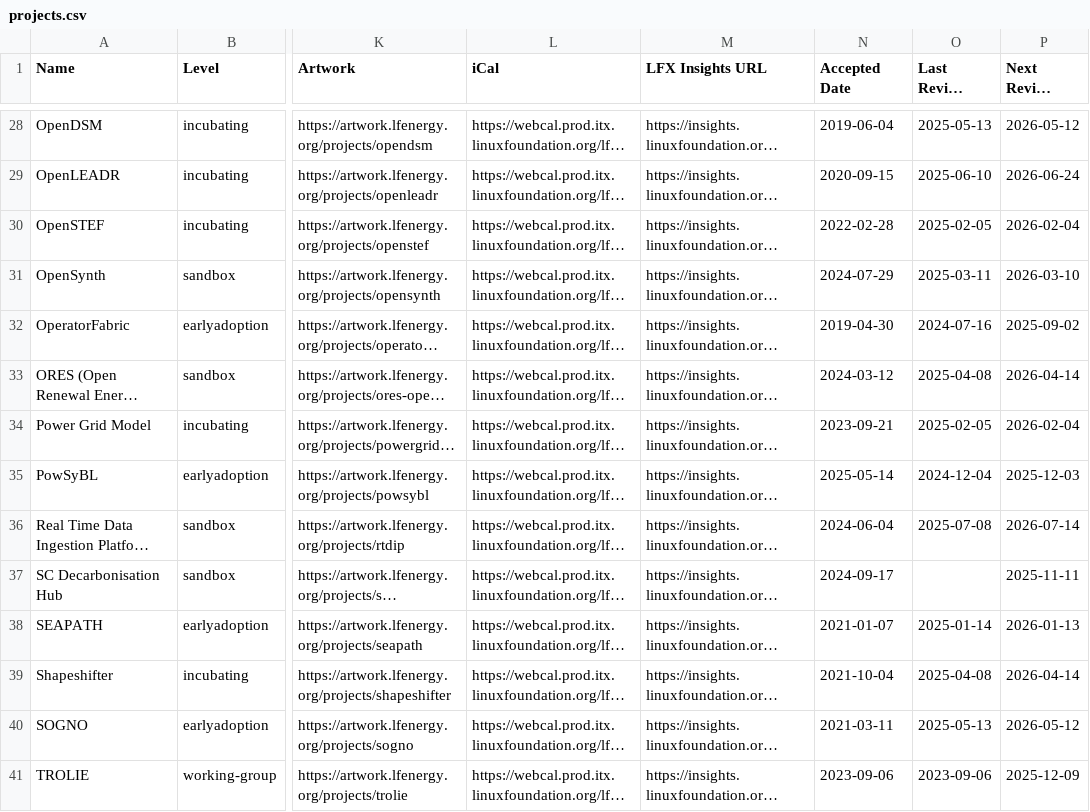
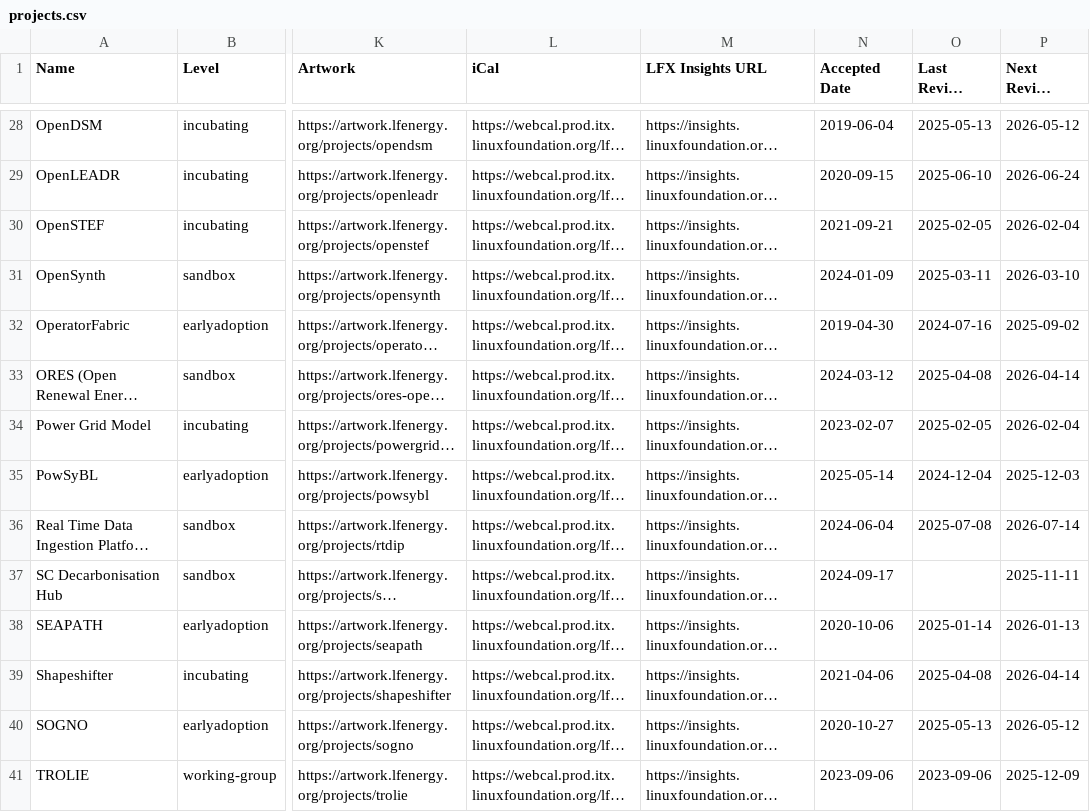
Before and after one commit to lf-energy/tac, a CSV file: _data/projects.csv, drawn as a sheet; only a part is shown, gaps mark what is left out; long unchanged cells end in …; the diff covers the shown part only; the diff names each change by its address in the sheet, - before the commit and + after, or states it on an @@ line.

```diff
--- a/_data/projects.csv
+++ b/_data/projects.csv
-N30 (Accepted Date): 2022-02-28
+N30 (Accepted Date): 2021-09-21
-N31 (Accepted Date): 2024-07-29
+N31 (Accepted Date): 2024-01-09
-N34 (Accepted Date): 2023-09-21
+N34 (Accepted Date): 2023-02-07
-N38 (Accepted Date): 2021-01-07
+N38 (Accepted Date): 2020-10-06
-N39 (Accepted Date): 2021-10-04
+N39 (Accepted Date): 2021-04-06
-N40 (Accepted Date): 2021-03-11
+N40 (Accepted Date): 2020-10-27
```
Also changed, not shown: 11 edited cells elsewhere in this file, _data/meeting-agenda-items.csv.
